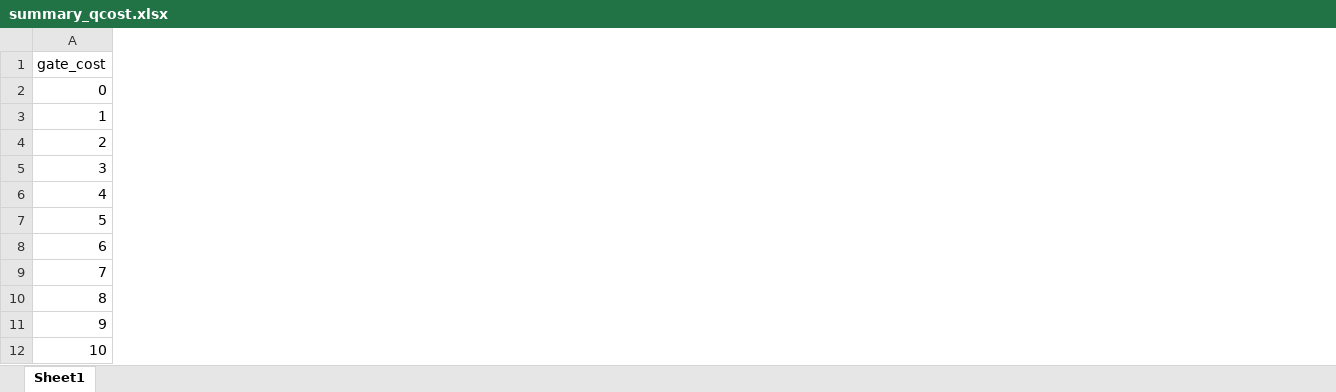
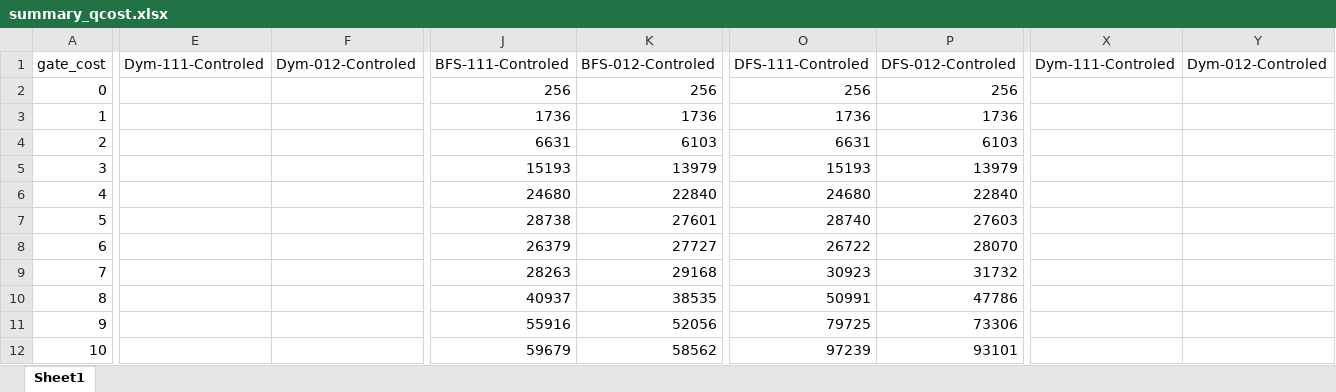
Before and after one commit to c-tsai/quantum-logic, an Excel workbook: summary_qcost.xlsx, sheet Sheet1, drawn as a sheet; only a part is shown, gaps mark what is left out; values as stored, in another font and other column widths than the file's, no borders; the diff covers the shown part only; the diff names each change by its address in the sheet, - before the commit and + after, or states it on an @@ line.

Commit message:
Update summary_qcost.xlsx

```diff
--- a/summary_qcost.xlsx (sheet Sheet1)
+++ b/summary_qcost.xlsx (sheet Sheet1)
+column E, row 1: Dym-111-Controled
+column F, row 1: Dym-012-Controled
+column J, rows 1-12: BFS-111-Controled | 256 | 1736 | 6631 | 15193 | 24680 | 28738 | 26379 | 28263 | 40937 | 55916 | 59679
+column K, rows 1-12: BFS-012-Controled | 256 | 1736 | 6103 | 13979 | 22840 | 27601 | 27727 | 29168 | 38535 | 52056 | 58562
+column O, rows 1-12: DFS-111-Controled | 256 | 1736 | 6631 | 15193 | 24680 | 28740 | 26722 | 30923 | 50991 | 79725 | 97239
+column P, rows 1-12: DFS-012-Controled | 256 | 1736 | 6103 | 13979 | 22840 | 27603 | 28070 | 31732 | 47786 | 73306 | 93101
+column X, row 1: Dym-111-Controled
+column Y, row 1: Dym-012-Controled
```
Also changed, not shown: 4 added columns elsewhere in this sheet.
